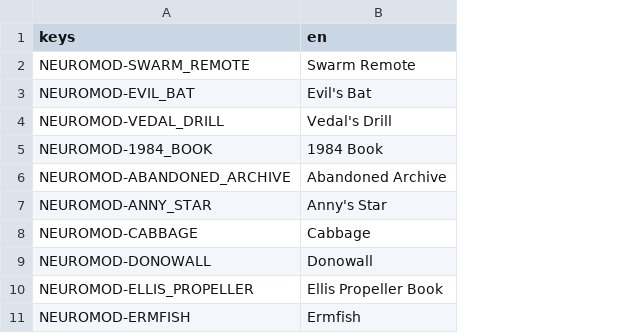
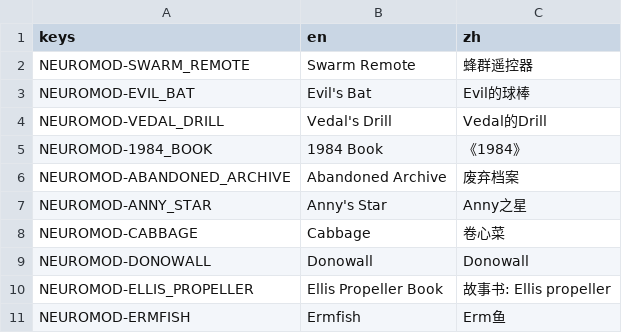
Before and after one commit to DayMoniakk/Neuro-sama-Brotato-Mod, a CSV file: mods-unpacked/DayMoniakk-NeuroMod/translations/neuromod_text.csv, drawn as a sheet; only a part is shown; the diff names each change by its address in the sheet, - before the commit and + after, or states it on an @@ line.

Commit message:
Added chinese translation + buffed hiyori

```diff
--- a/mods-unpacked/DayMoniakk-NeuroMod/translations/neuromod_text.csv
+++ b/mods-unpacked/DayMoniakk-NeuroMod/translations/neuromod_text.csv
+column C (zh), rows 2-11: 蜂群遥控器 | Evil的球棒 | Vedal的Drill | 《1984》 | 废弃档案 | Anny之星 | 卷心菜 | Donowall | 故事书: Ellis propeller | Erm鱼
```
Also changed, not shown: 8 other files.
